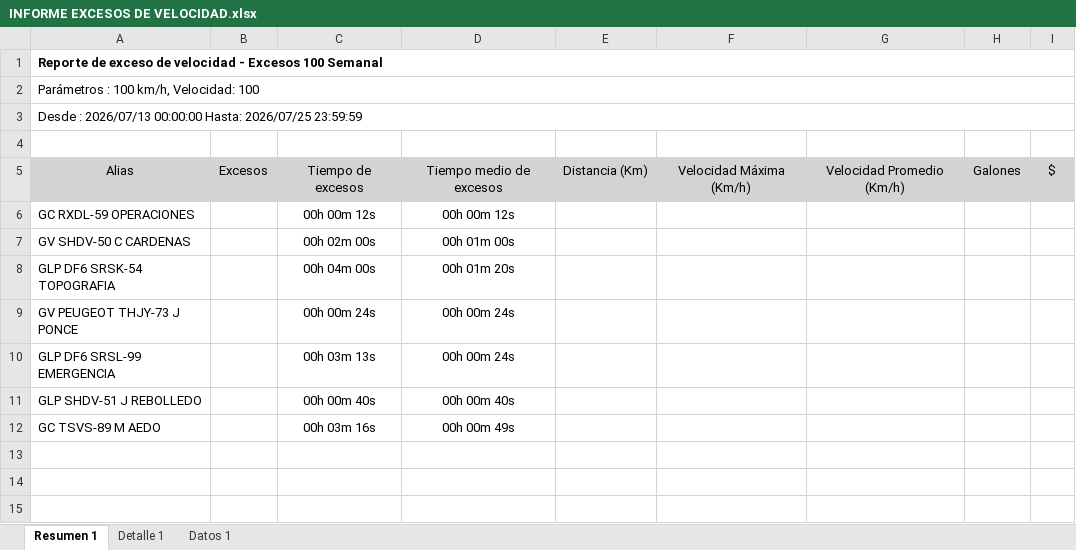
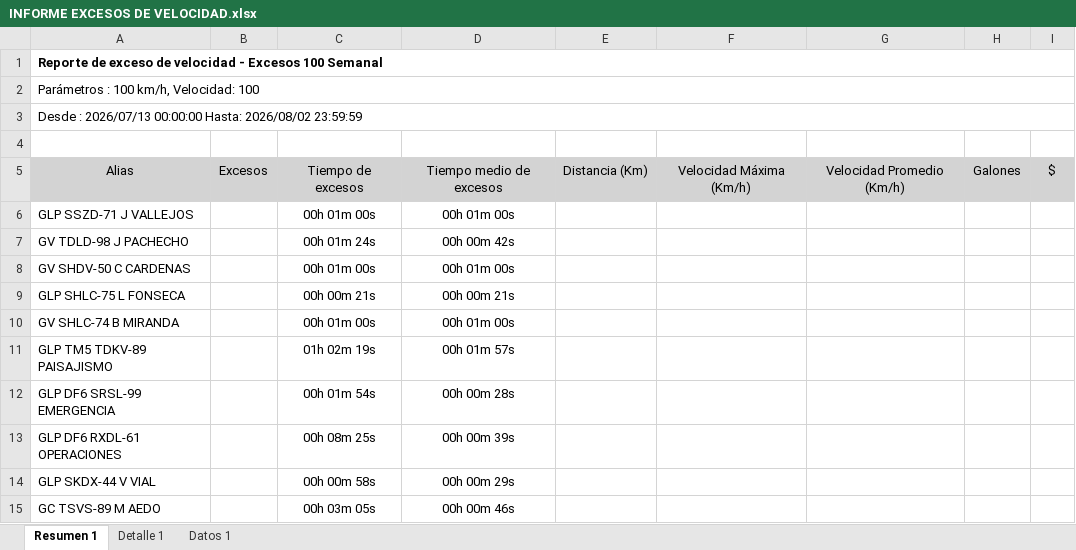
Before and after one commit to WurfelSPA/tracklink-kadel, an Excel workbook: INFORME EXCESOS DE VELOCIDAD.xlsx, sheet Resumen 1, drawn as a sheet; values as stored, in another font and other column widths than the file's, no borders; table styles not drawn; removed rows and columns are numbered as before the commit, all else as after; the diff names each change by its address in the sheet, - before the commit and + after, or states it on an @@ line.

```diff
--- a/INFORME EXCESOS DE VELOCIDAD.xlsx (sheet Resumen 1)
+++ b/INFORME EXCESOS DE VELOCIDAD.xlsx (sheet Resumen 1)
-A3: …00:00:00 Hasta: 2026/07/25 23:59:59
+A3: …00:00:00 Hasta: 2026/08/02 23:59:59
-row 6: GC RXDL-59 OPERACIONES |  | 00h 00m 12s | 00h 00m 12s
+row 6: GLP SSZD-71 J VALLEJOS |  | 00h 01m 00s | 00h 01m 00s
+row 7: GV TDLD-98 J PACHECHO |  | 00h 01m 24s | 00h 00m 42s
-C8: 00h 02m 00s
+C8: 00h 01m 00s
-row 8: GLP DF6 SRSK-54 TOPOGRAFIA |  | 00h 04m 00s | 00h 01m 20s
-row 9: GV PEUGEOT THJY-73 J PONCE |  | 00h 00m 24s | 00h 00m 24s
+row 9: GLP SHLC-75 L FONSECA |  | 00h 00m 21s | 00h 00m 21s
+row 10: GV SHLC-74 B MIRANDA |  | 00h 01m 00s | 00h 01m 00s
+row 11: GLP TM5 TDKV-89 PAISAJISMO |  | 01h 02m 19s | 00h 01m 57s
-C12: 00h 03m 13s
+C12: 00h 01m 54s
-D12: 00h 00m 24s
+D12: 00h 00m 28s
-row 11: GLP SHDV-51 J REBOLLEDO |  | 00h 00m 40s | 00h 00m 40s
+row 13: GLP DF6 RXDL-61 OPERACIONES |  | 00h 08m 25s | 00h 00m 39s
+row 14: GLP SKDX-44 V VIAL |  | 00h 00m 58s | 00h 00m 29s
-C15: 00h 03m 16s
+C15: 00h 03m 05s
-D15: 00h 00m 49s
+D15: 00h 00m 46s
```
Also changed, not shown: sheet Datos 1, sheet Detalle 1, 2 other files.
